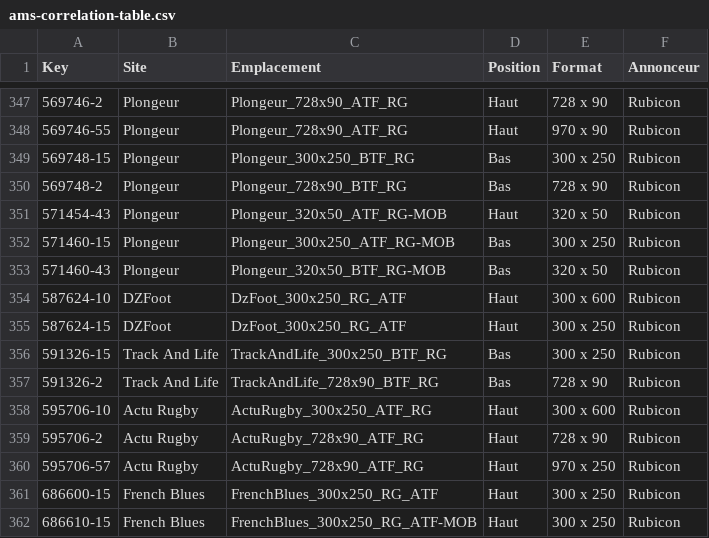
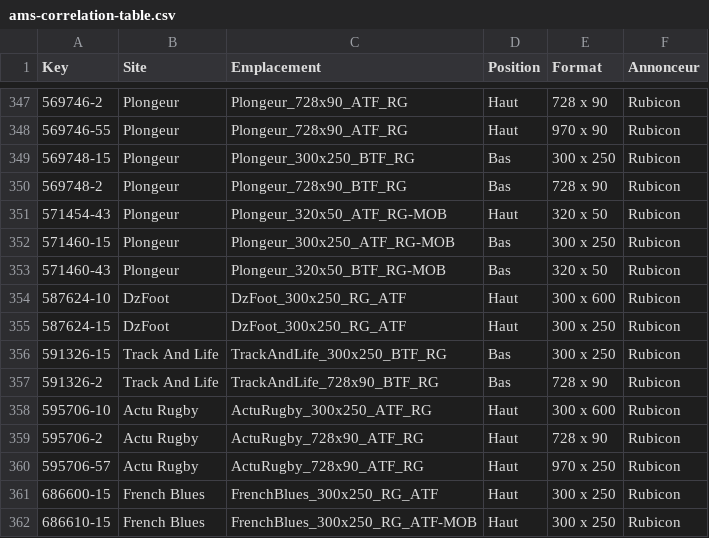
Before and after one commit to meumobi/AMS.Connect, a CSV file: public/ams-correlation-table.csv, drawn as a sheet; only a part is shown, gaps mark what is left out; the diff covers the shown part only.

```diff
--- a/public/ams-correlation-table.csv
+++ b/public/ams-correlation-table.csv
@@ -353,4 +353,4 @@ Key,Site,Emplacement,Position,Format,Annonceur
 571460-43,Plongeur,Plongeur_320x50_BTF_RG-MOB,Bas,320 x 50,Rubicon
-587624-10,DZFoot,DzFoot_300x250_RG_ATF,Haut,300 x 600,Rubicon
-587624-15,DZFoot,DzFoot_300x250_RG_ATF,Haut,300 x 250,Rubicon
+587624-10,DzFoot,DzFoot_300x250_RG_ATF,Haut,300 x 600,Rubicon
+587624-15,DzFoot,DzFoot_300x250_RG_ATF,Haut,300 x 250,Rubicon
 591326-15,Track And Life,TrackAndLife_300x250_BTF_RG,Bas,300 x 250,Rubicon
```
Also changed, not shown: 55 edited cells elsewhere in this file.
